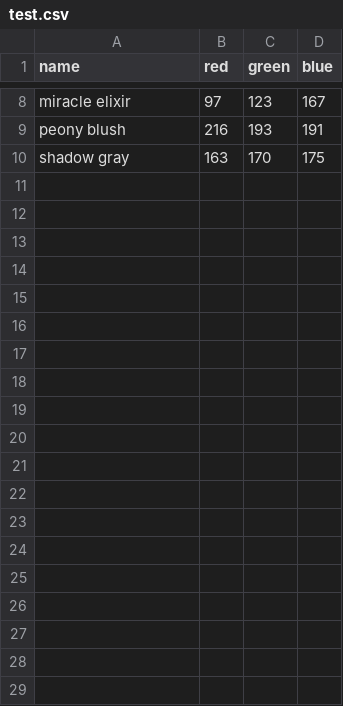
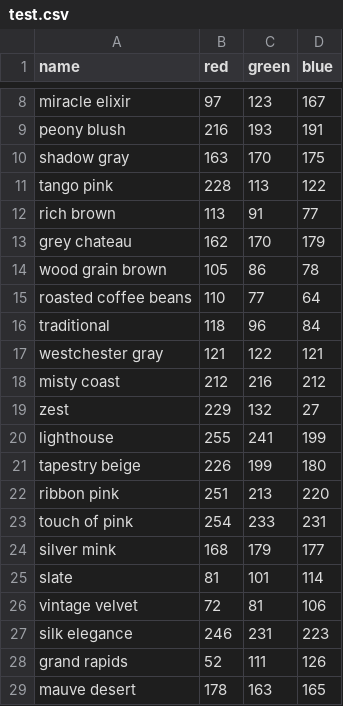
Before and after one commit to hannah-y-zhao/Intro-to-ML-Assignment-5, a CSV file: test.csv, drawn as a sheet; only a part is shown, gaps mark what is left out; the diff covers the shown part only; the diff names each change by its address in the sheet, - before the commit and + after, or states it on an @@ line.

```diff
--- a/test.csv
+++ b/test.csv
+row 11: tango pink | 228 | 113 | 122
+row 12: rich brown | 113 | 91 | 77
+row 13: grey chateau | 162 | 170 | 179
+row 14: wood grain brown | 105 | 86 | 78
+row 15: roasted coffee beans | 110 | 77 | 64
+row 16: traditional | 118 | 96 | 84
+row 17: westchester gray | 121 | 122 | 121
+row 18: misty coast | 212 | 216 | 212
+row 19: zest | 229 | 132 | 27
+row 20: lighthouse | 255 | 241 | 199
+row 21: tapestry beige | 226 | 199 | 180
+row 22: ribbon pink | 251 | 213 | 220
+row 23: touch of pink | 254 | 233 | 231
+row 24: silver mink | 168 | 179 | 177
+row 25: slate | 81 | 101 | 114
+row 26: vintage velvet | 72 | 81 | 106
+row 27: silk elegance | 246 | 231 | 223
+row 28: grand rapids | 52 | 111 | 126
+row 29: mauve desert | 178 | 163 | 165
```
Also changed, not shown: 22 added rows elsewhere in this file, 3 other files.
